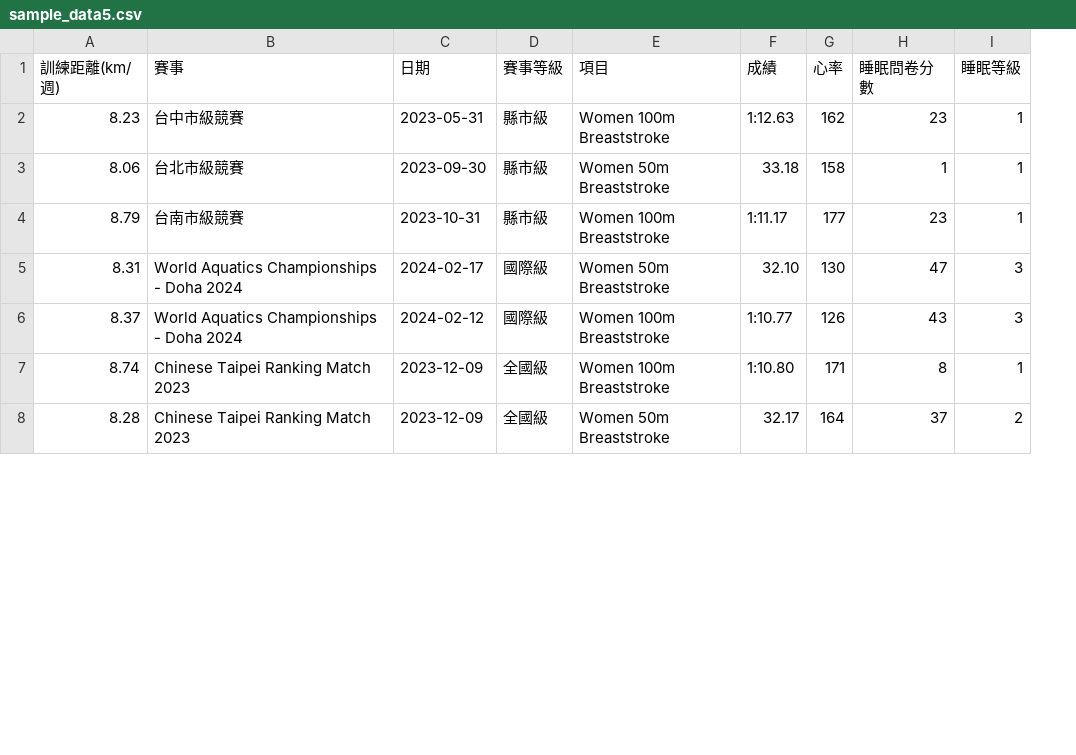
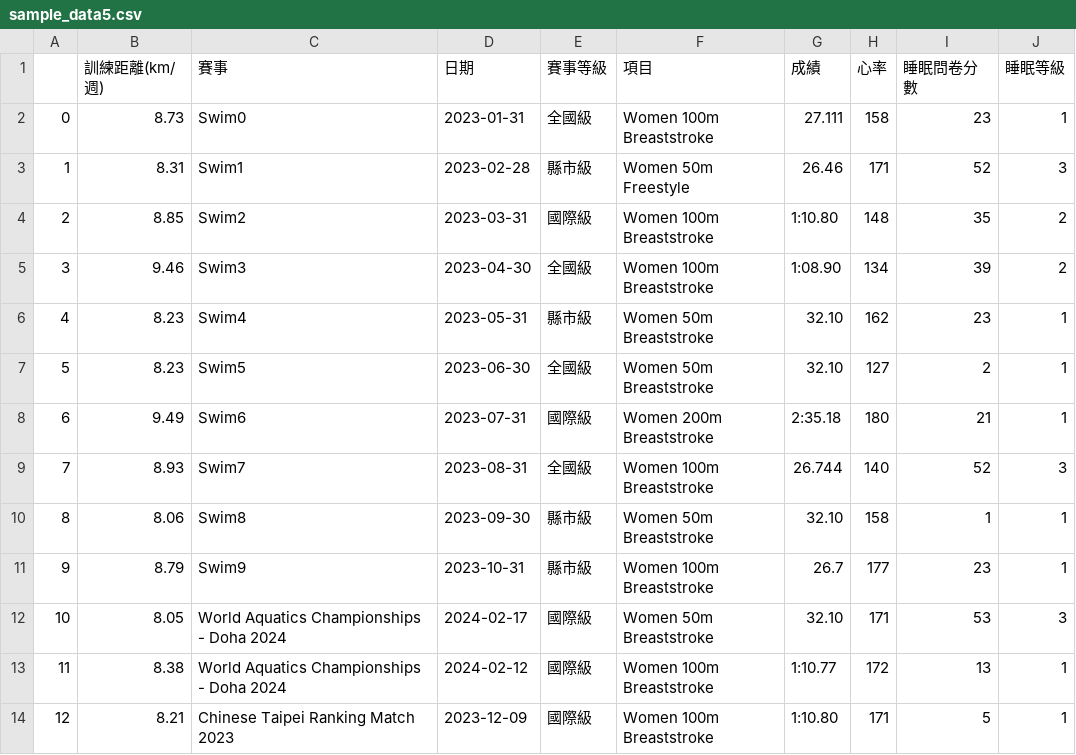
Before and after one commit to momonong/swim-apps-reviews-analysis, a CSV file: mock_data/sample_data5.csv, drawn as a sheet; only a part is shown; removed rows and columns are numbered as before the commit, all else as after; the diff covers the shown part only; the diff names each change by its address in the sheet, - before the commit and + after, or states it on an @@ line.

```diff
--- a/mock_data/sample_data5.csv
+++ b/mock_data/sample_data5.csv
+column A, row 6: 4; rows 10-14: 8 | 9 | 10 | 11 | 12
+row 2: 0 | 8.73 | Swim0 | 2023-01-31 | 全國級 | Women 100m Breaststroke | 27.111 | 158 | 23 | 1
+row 3: 1 | 8.31 | Swim1 | 2023-02-28 | 縣市級 | Women 50m Freestyle | 26.46 | 171 | 52 | 3
+row 4: 2 | 8.85 | Swim2 | 2023-03-31 | 國際級 | Women 100m Breaststroke | 1:10.80 | 148 | 35 | 2
+row 5: 3 | 9.46 | Swim3 | 2023-04-30 | 全國級 | Women 100m Breaststroke | 1:08.90 | 134 | 39 | 2
-C6 (賽事): 台中市級競賽
+C6 (賽事): Swim4
-F6 (項目): Women 100m Breaststroke
+F6 (項目): Women 50m Breaststroke
-G6 (成績): 1:12.63
+G6 (成績): 32.10
+row 7: 5 | 8.23 | Swim5 | 2023-06-30 | 全國級 | Women 50m Breaststroke | 32.10 | 127 | 2 | 1
+row 8: 6 | 9.49 | Swim6 | 2023-07-31 | 國際級 | Women 200m Breaststroke | 2:35.18 | 180 | 21 | 1
+row 9: 7 | 8.93 | Swim7 | 2023-08-31 | 全國級 | Women 100m Breaststroke | 26.744 | 140 | 52 | 3
-C10 (賽事): 台北市級競賽
+C10 (賽事): Swim8
-G10 (成績): 33.18
+G10 (成績): 32.10
-C11 (賽事): 台南市級競賽
+C11 (賽事): Swim9
-G11 (成績): 1:11.17
+G11 (成績): 26.7
-B12 (訓練距離(km/週)): 8.31
+B12 (訓練距離(km/週)): 8.05
-H12 (心率): 130
+H12 (心率): 171
-I12 (睡眠問卷分數): 47
+I12 (睡眠問卷分數): 53
-B13 (訓練距離(km/週)): 8.37
+B13 (訓練距離(km/週)): 8.38
-H13 (心率): 126
+H13 (心率): 172
-I13 (睡眠問卷分數): 43
+I13 (睡眠問卷分數): 13
-J13 (睡眠等級): 3
+J13 (睡眠等級): 1
-B14 (訓練距離(km/週)): 8.74
+B14 (訓練距離(km/週)): 8.21
-E14 (賽事等級): 全國級
+E14 (賽事等級): 國際級
-I14 (睡眠問卷分數): 8
+I14 (睡眠問卷分數): 5
-row 8: 8.28 | Chinese Taipei Ranking Match 2023 | 2023-12-09 | 全國級 | Women 50m Breaststroke | 32.17 | 164 | 37 | 2
```
Also changed, not shown: 1 added row and 19 edited cells elsewhere in this file, 4 other files.
